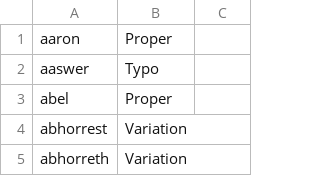
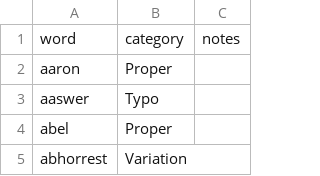
Before and after one commit to jonnyjackson26/unique-bom-words, a CSV file: output/curated_bom_words.csv, drawn as a sheet; only a part is shown; the shorter side is filled out with more unchanged rows; the diff names each change by its address in the sheet, - before the commit and + after, or states it on an @@ line.

```diff
--- a/output/curated_bom_words.csv
+++ b/output/curated_bom_words.csv
+row 1: word | category | notes
```
Also changed, not shown: 6 other files.
